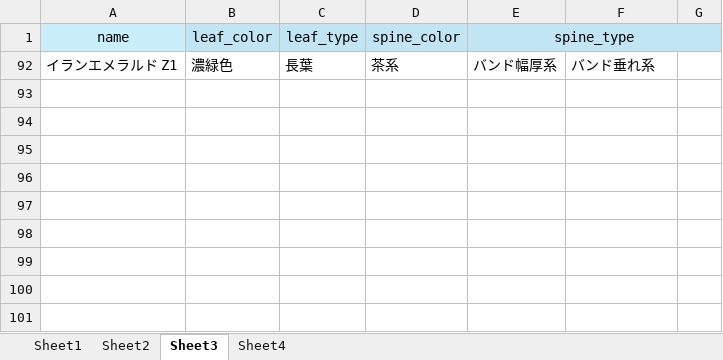
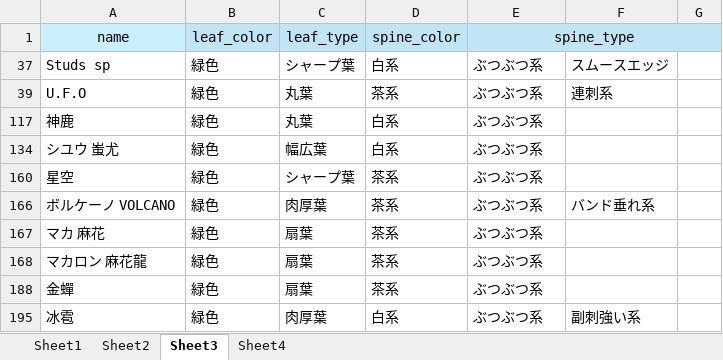
Before and after one commit to IggyRAW/agave-image-search-system, an Excel workbook: src/backend/excel/対応表.xlsx, sheet Sheet3, drawn as a sheet; values as stored, in another font and other column widths than the file's, no borders; removed rows and columns are numbered as before the commit, all else as after; the diff names each change by its address in the sheet, - before the commit and + after, or states it on an @@ line.

Commit message:
データ更新

```diff
--- a/src/backend/excel/対応表.xlsx (sheet Sheet3)
+++ b/src/backend/excel/対応表.xlsx (sheet Sheet3)
@@ row 92 hidden: イランエメラルド Z1 | 濃緑色 | 長葉 | 茶系 | バンド幅厚系 | バンド垂れ系 @@
+row 37: Studs sp | 緑色 | シャープ葉 | 白系 | ぶつぶつ系 | スムースエッジ
+row 39: U.F.O | 緑色 | 丸葉 | 茶系 | ぶつぶつ系 | 連刺系
+row 117: 神鹿 | 緑色 | 丸葉 | 白系 | ぶつぶつ系
@@ row 134 unhidden: シユウ 蚩尤 | 緑色 | 幅広葉 | 白系 | ぶつぶつ系 @@
+row 160: 星空 | 緑色 | シャープ葉 | 茶系 | ぶつぶつ系
@@ row 166 unhidden: ボルケーノ VOLCANO | 緑色 | 肉厚葉 | 茶系 | ぶつぶつ系 | バンド垂れ系 @@
+row 167: マカ 麻花 | 緑色 | 扇葉 | 茶系 | ぶつぶつ系
@@ row 168 unhidden: マカロン 麻花龍 | 緑色 | 扇葉 | 茶系 | ぶつぶつ系 @@
@@ row 188 unhidden: 金蟬 | 緑色 | 扇葉 | 茶系 | ぶつぶつ系 @@
+row 195: 冰雹 | 緑色 | 肉厚葉 | 白系 | ぶつぶつ系 | 副刺強い系
```
Also changed, not shown: hidden cells.
